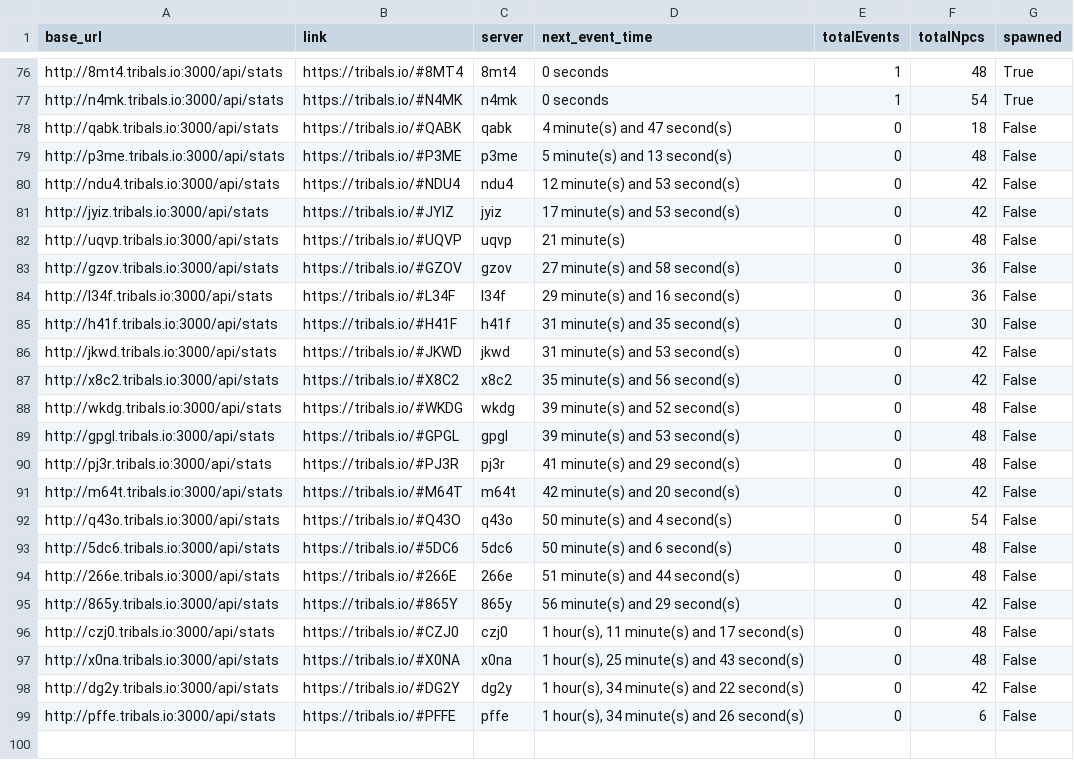
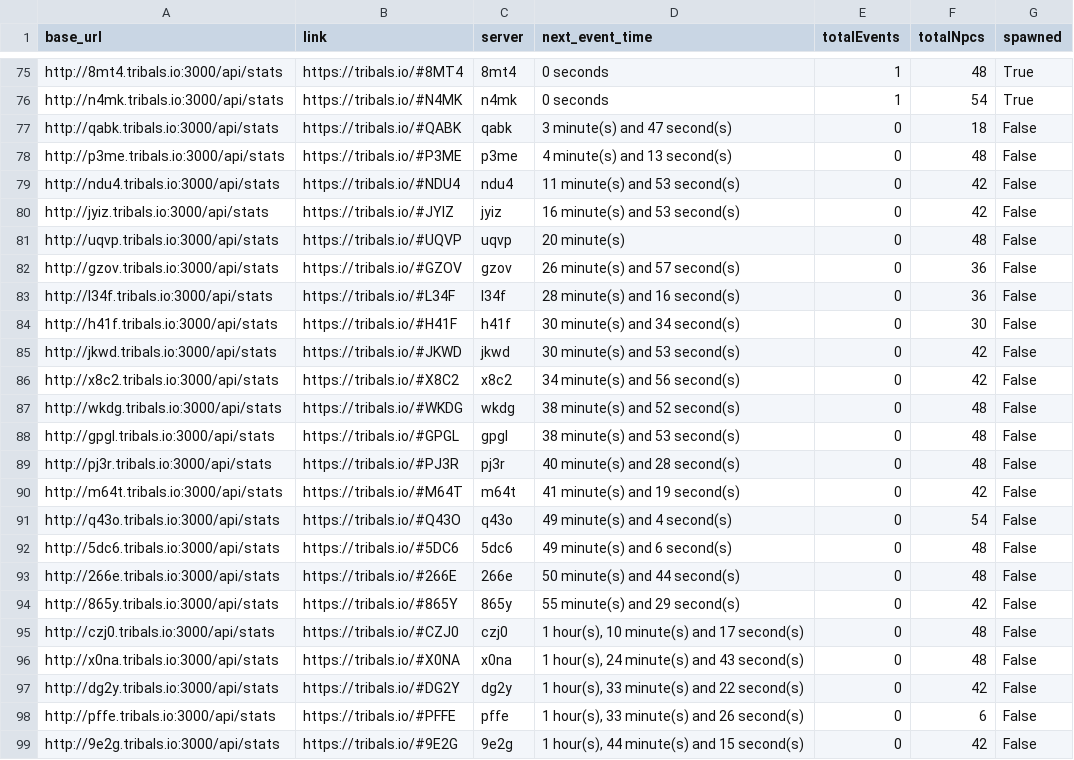
Before and after one commit to HCWcoder/adad, a CSV file: allEventServers.csv, drawn as a sheet; only a part is shown, gaps mark what is left out; the diff covers the shown part only.

```diff
--- a/allEventServers.csv
+++ b/allEventServers.csv
@@ -77,23 +76,24 @@ http://8mt4.tribals.io:3000/api/stats,https://tribals.io/#8MT4,8mt4,0 seconds,1,
 http://n4mk.tribals.io:3000/api/stats,https://tribals.io/#N4MK,n4mk,0 seconds,1,54,True
-http://qabk.tribals.io:3000/api/stats,https://tribals.io/#QABK,qabk,4 minute(s) and 47 second(s),0,18,False
-http://p3me.tribals.io:3000/api/stats,https://tribals.io/#P3ME,p3me,5 minute(s) and 13 second(s),0,48,False
-http://ndu4.tribals.io:3000/api/stats,https://tribals.io/#NDU4,ndu4,12 minute(s) and 53 second(s),0,42,False
-http://jyiz.tribals.io:3000/api/stats,https://tribals.io/#JYIZ,jyiz,17 minute(s) and 53 second(s),0,42,False
-http://uqvp.tribals.io:3000/api/stats,https://tribals.io/#UQVP,uqvp,21 minute(s),0,48,False
-http://gzov.tribals.io:3000/api/stats,https://tribals.io/#GZOV,gzov,27 minute(s) and 58 second(s),0,36,False
-http://l34f.tribals.io:3000/api/stats,https://tribals.io/#L34F,l34f,29 minute(s) and 16 second(s),0,36,False
-http://h41f.tribals.io:3000/api/stats,https://tribals.io/#H41F,h41f,31 minute(s) and 35 second(s),0,30,False
-http://jkwd.tribals.io:3000/api/stats,https://tribals.io/#JKWD,jkwd,31 minute(s) and 53 second(s),0,42,False
-http://x8c2.tribals.io:3000/api/stats,https://tribals.io/#X8C2,x8c2,35 minute(s) and 56 second(s),0,42,False
-http://wkdg.tribals.io:3000/api/stats,https://tribals.io/#WKDG,wkdg,39 minute(s) and 52 second(s),0,48,False
-http://gpgl.tribals.io:3000/api/stats,https://tribals.io/#GPGL,gpgl,39 minute(s) and 53 second(s),0,48,False
-http://pj3r.tribals.io:3000/api/stats,https://tribals.io/#PJ3R,pj3r,41 minute(s) and 29 second(s),0,48,False
-http://m64t.tribals.io:3000/api/stats,https://tribals.io/#M64T,m64t,42 minute(s) and 20 second(s),0,42,False
-http://q43o.tribals.io:3000/api/stats,https://tribals.io/#Q43O,q43o,50 minute(s) and 4 second(s),0,54,False
-http://5dc6.tribals.io:3000/api/stats,https://tribals.io/#5DC6,5dc6,50 minute(s) and 6 second(s),0,48,False
-http://266e.tribals.io:3000/api/stats,https://tribals.io/#266E,266e,51 minute(s) and 44 second(s),0,48,False
-http://865y.tribals.io:3000/api/stats,https://tribals.io/#865Y,865y,56 minute(s) and 29 second(s),0,42,False
-http://czj0.tribals.io:3000/api/stats,https://tribals.io/#CZJ0,czj0,"1 hour(s), 11 minute(s) and 17 second(s)",0,48,False
-http://x0na.tribals.io:3000/api/stats,https://tribals.io/#X0NA,x0na,"1 hour(s), 25 minute(s) and 43 second(s)",0,48,False
-http://dg2y.tribals.io:3000/api/stats,https://tribals.io/#DG2Y,dg2y,"1 hour(s), 34 minute(s) and 22 second(s)",0,42,False
-http://pffe.tribals.io:3000/api/stats,https://tribals.io/#PFFE,pffe,"1 hour(s), 34 minute(s) and 26 second(s)",0,6,False
+http://qabk.tribals.io:3000/api/stats,https://tribals.io/#QABK,qabk,3 minute(s) and 47 second(s),0,18,False
+http://p3me.tribals.io:3000/api/stats,https://tribals.io/#P3ME,p3me,4 minute(s) and 13 second(s),0,48,False
+http://ndu4.tribals.io:3000/api/stats,https://tribals.io/#NDU4,ndu4,11 minute(s) and 53 second(s),0,42,False
+http://jyiz.tribals.io:3000/api/stats,https://tribals.io/#JYIZ,jyiz,16 minute(s) and 53 second(s),0,42,False
+http://uqvp.tribals.io:3000/api/stats,https://tribals.io/#UQVP,uqvp,20 minute(s),0,48,False
+http://gzov.tribals.io:3000/api/stats,https://tribals.io/#GZOV,gzov,26 minute(s) and 57 second(s),0,36,False
+http://l34f.tribals.io:3000/api/stats,https://tribals.io/#L34F,l34f,28 minute(s) and 16 second(s),0,36,False
+http://h41f.tribals.io:3000/api/stats,https://tribals.io/#H41F,h41f,30 minute(s) and 34 second(s),0,30,False
+http://jkwd.tribals.io:3000/api/stats,https://tribals.io/#JKWD,jkwd,30 minute(s) and 53 second(s),0,42,False
+http://x8c2.tribals.io:3000/api/stats,https://tribals.io/#X8C2,x8c2,34 minute(s) and 56 second(s),0,42,False
+http://wkdg.tribals.io:3000/api/stats,https://tribals.io/#WKDG,wkdg,38 minute(s) and 52 second(s),0,48,False
+http://gpgl.tribals.io:3000/api/stats,https://tribals.io/#GPGL,gpgl,38 minute(s) and 53 second(s),0,48,False
+http://pj3r.tribals.io:3000/api/stats,https://tribals.io/#PJ3R,pj3r,40 minute(s) and 28 second(s),0,48,False
+http://m64t.tribals.io:3000/api/stats,https://tribals.io/#M64T,m64t,41 minute(s) and 19 second(s),0,42,False
+http://q43o.tribals.io:3000/api/stats,https://tribals.io/#Q43O,q43o,49 minute(s) and 4 second(s),0,54,False
+http://5dc6.tribals.io:3000/api/stats,https://tribals.io/#5DC6,5dc6,49 minute(s) and 6 second(s),0,48,False
+http://266e.tribals.io:3000/api/stats,https://tribals.io/#266E,266e,50 minute(s) and 44 second(s),0,48,False
+http://865y.tribals.io:3000/api/stats,https://tribals.io/#865Y,865y,55 minute(s) and 29 second(s),0,42,False
+http://czj0.tribals.io:3000/api/stats,https://tribals.io/#CZJ0,czj0,"1 hour(s), 10 minute(s) and 17 second(s)",0,48,False
+http://x0na.tribals.io:3000/api/stats,https://tribals.io/#X0NA,x0na,"1 hour(s), 24 minute(s) and 43 second(s)",0,48,False
+http://dg2y.tribals.io:3000/api/stats,https://tribals.io/#DG2Y,dg2y,"1 hour(s), 33 minute(s) and 22 second(s)",0,42,False
+http://pffe.tribals.io:3000/api/stats,https://tribals.io/#PFFE,pffe,"1 hour(s), 33 minute(s) and 26 second(s)",0,6,False
+http://9e2g.tribals.io:3000/api/stats,https://tribals.io/#9E2G,9e2g,"1 hour(s), 44 minute(s) and 15 second(s)",0,42,False
```
Also changed, not shown: 1 removed row and 18 moved rows elsewhere in this file.
